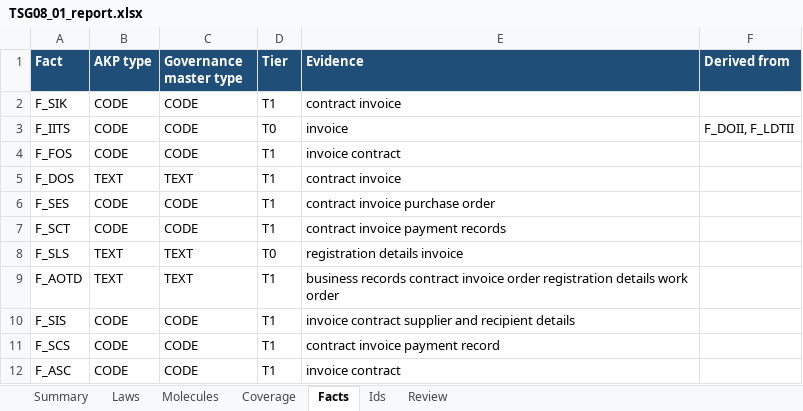
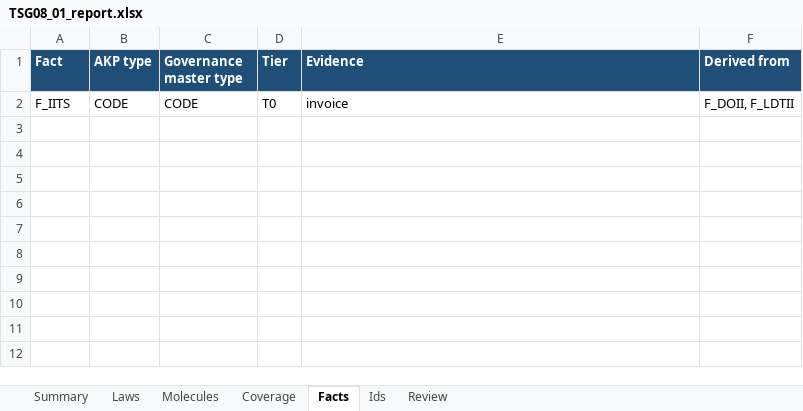
Before and after one commit to DataTwin-ai/knowledge_breakdown, an Excel workbook: Governance_Master/TG08/report/TSG08_01_report.xlsx, sheet Facts, drawn as a sheet; values as stored, in another font and other column widths than the file's, no borders; the diff names each change by its address in the sheet, - before the commit and + after, or states it on an @@ line.

```diff
--- a/Governance_Master/TG08/report/TSG08_01_report.xlsx (sheet Facts)
+++ b/Governance_Master/TG08/report/TSG08_01_report.xlsx (sheet Facts)
-row 2: F_SIK | CODE | CODE | T1 | contract invoice
-row 4: F_FOS | CODE | CODE | T1 | invoice contract
-row 5: F_DOS | TEXT | TEXT | T1 | contract invoice
-row 6: F_SES | CODE | CODE | T1 | contract invoice purchase order
-row 7: F_SCT | CODE | CODE | T1 | contract invoice payment records
-row 8: F_SLS | TEXT | TEXT | T0 | registration details invoice
-row 9: F_AOTD | TEXT | TEXT | T1 | business records contract invoice order registration details work order
-row 10: F_SIS | CODE | CODE | T1 | invoice contract supplier and recipient details
-row 11: F_SCS | CODE | CODE | T1 | contract invoice payment record
-row 12: F_ASC | CODE | CODE | T1 | invoice contract
```
Also changed, not shown: sheet Molecules, sheet Ids, sheet Laws, sheet Coverage, sheet Summary, sheet Review, Governance_Master/TG01/report/TSG01_02_report.xlsx, Output/akp.xlsx, 46 other files.
